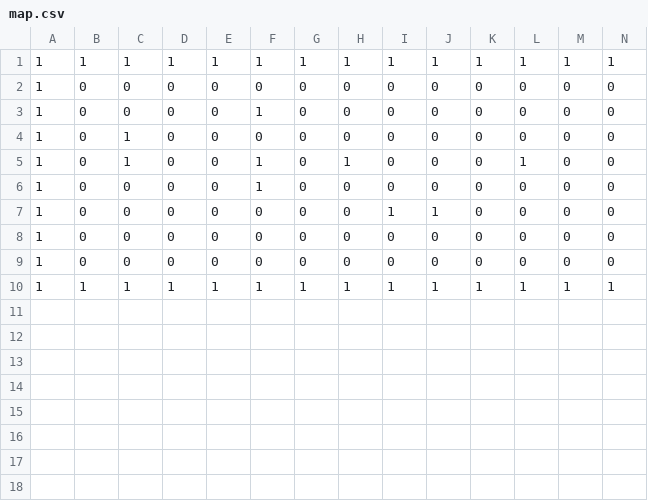
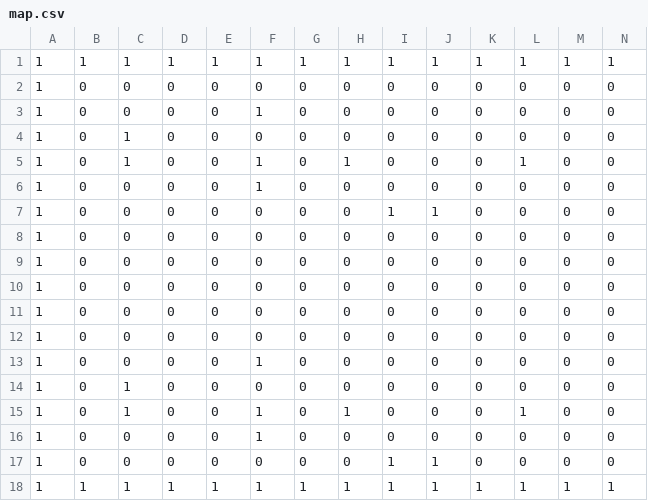
Before and after one commit to dtasada/PANDEMONIUM, a CSV file: client/assets/map.csv, drawn as a sheet; only a part is shown; rows hold the shown columns only; the diff names each change by its address in the sheet, - before the commit and + after, or states it on an @@ line.

```diff
--- a/client/assets/map.csv
+++ b/client/assets/map.csv
+row 10: 1 | 0 | 0 | 0 | 0 | 0 | 0 | 0 | 0 | 0 | 0 | 0 | 0 | 0
+row 11: 1 | 0 | 0 | 0 | 0 | 0 | 0 | 0 | 0 | 0 | 0 | 0 | 0 | 0
+row 12: 1 | 0 | 0 | 0 | 0 | 0 | 0 | 0 | 0 | 0 | 0 | 0 | 0 | 0
+row 13: 1 | 0 | 0 | 0 | 0 | 1 | 0 | 0 | 0 | 0 | 0 | 0 | 0 | 0
+row 14: 1 | 0 | 1 | 0 | 0 | 0 | 0 | 0 | 0 | 0 | 0 | 0 | 0 | 0
+row 15: 1 | 0 | 1 | 0 | 0 | 1 | 0 | 1 | 0 | 0 | 0 | 1 | 0 | 0
+row 16: 1 | 0 | 0 | 0 | 0 | 1 | 0 | 0 | 0 | 0 | 0 | 0 | 0 | 0
+row 17: 1 | 0 | 0 | 0 | 0 | 0 | 0 | 0 | 1 | 1 | 0 | 0 | 0 | 0
```
Also changed, not shown: 5 other files.
